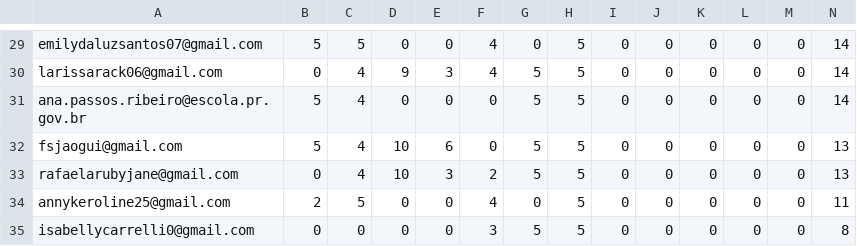
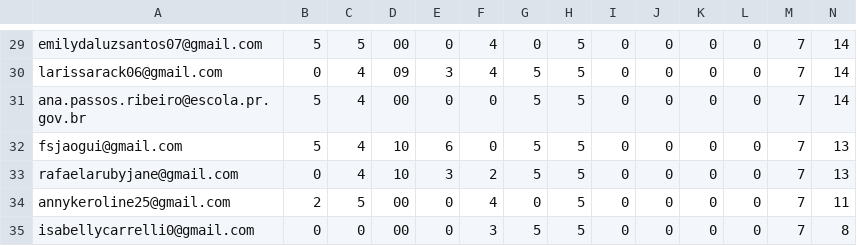
Before and after one commit to anapaulacostacurta-ifpr/desafio-html-info1-ifpr, a CSV file: assets/ranking_info1_2025.csv, drawn as a sheet; only a part is shown, gaps mark what is left out; the diff covers the shown part only; the diff names each change by its address in the sheet, - before the commit and + after, or states it on an @@ line.

```diff
--- a/assets/ranking_info1_2025.csv
+++ b/assets/ranking_info1_2025.csv
-D29: 0
+D29: 00
-M29:M35: 0
+M29:M35: 7
-D30: 9
+D30: 09
-D31: 0
+D31: 00
-D34:D35: 0
+D34:D35: 00
```
Also changed, not shown: 39 edited cells elsewhere in this file.
